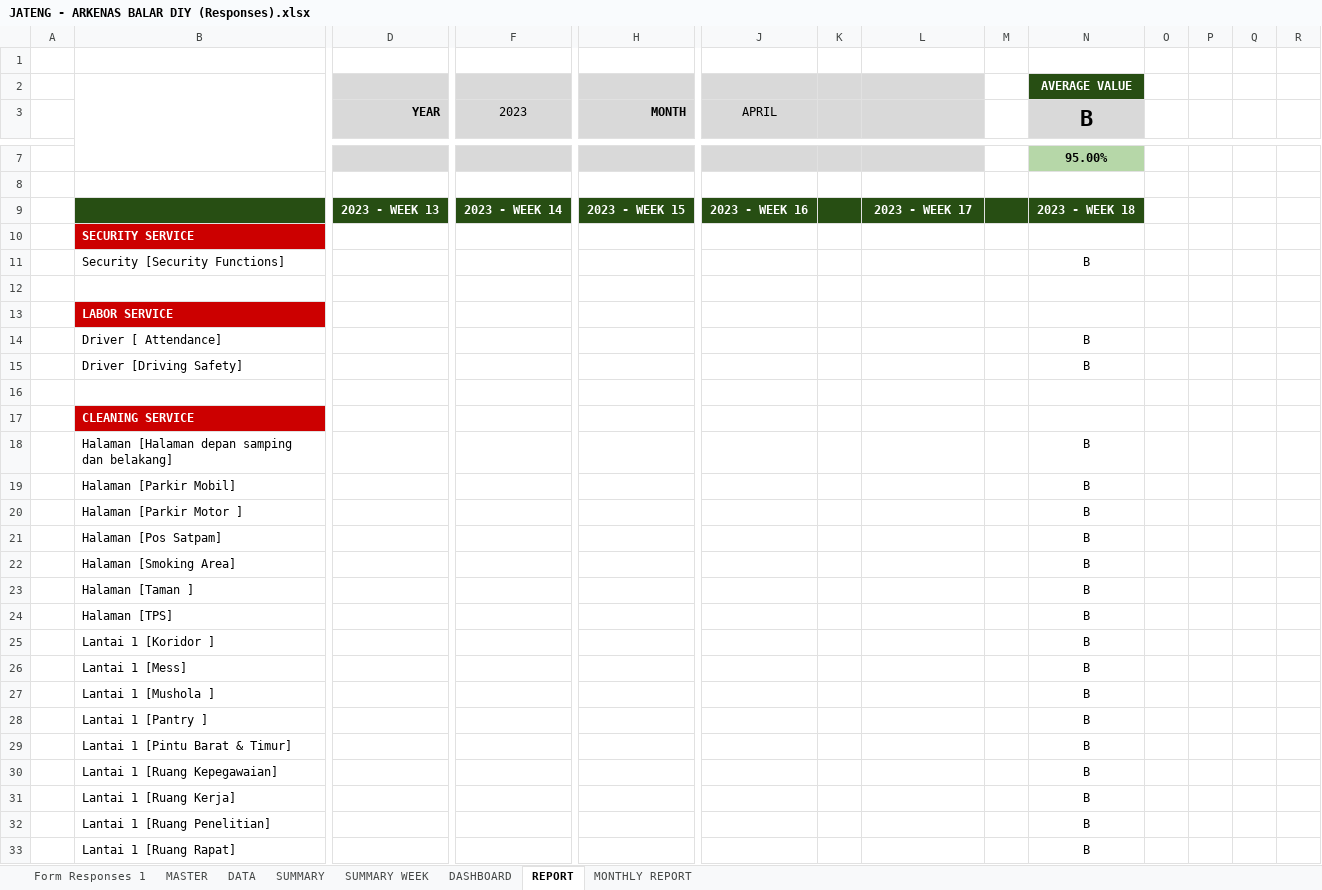
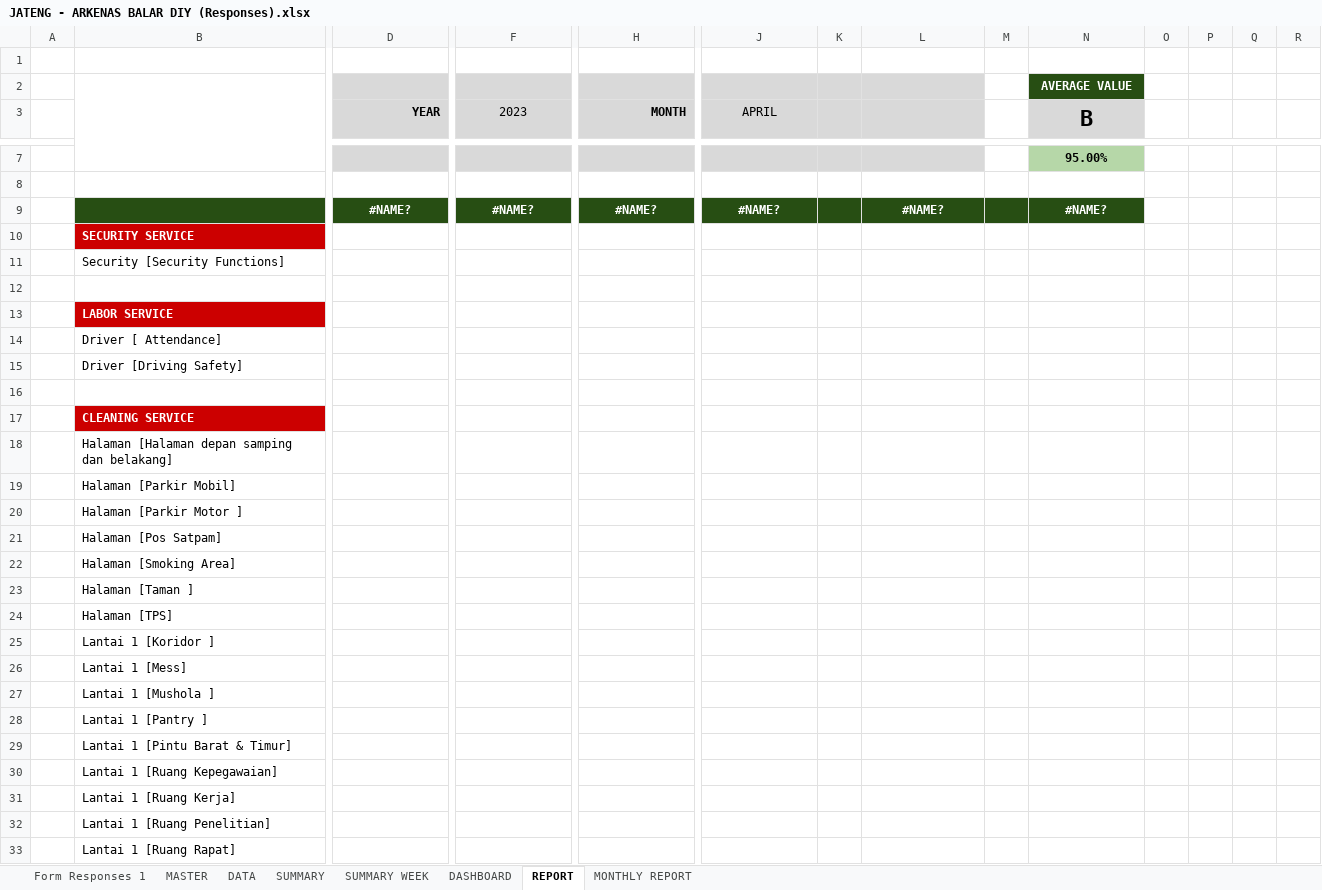
Before and after one commit to edwinsunardi86/AppRater, an Excel workbook: data brin/BRIN/DATA SOURCE/JATENG/JATENG - ARKENAS BALAR DIY (Responses).xlsx, sheet REPORT, drawn as a sheet; only a part is shown, gaps mark what is left out; values as stored, in another font and other column widths than the file's, no borders; charts and pictures and conditional formats not drawn; removed rows and columns are numbered as before the commit, all else as after; rows hold the shown columns only; the diff covers the shown part only; the diff names each change by its address in the sheet, - before the commit and + after, or states it on an @@ line.

```diff
--- a/data brin/BRIN/DATA SOURCE/JATENG/JATENG - ARKENAS BALAR DIY (Responses).xlsx (sheet REPORT)
+++ b/data brin/BRIN/DATA SOURCE/JATENG/JATENG - ARKENAS BALAR DIY (Responses).xlsx (sheet REPORT)
-row 9:  |  | 2023 - WEEK 13 | 2023 - WEEK 14 | 2023 - WEEK 15 | 2023 - WEEK 16 |  | 2023 - WEEK 17 |  | 2023 - WEEK 18
+row 9:  |  | #NAME? | #NAME? | #NAME? | #NAME? |  | #NAME? |  | #NAME?
-N11 (B): B
+N11 (B): (empty)
-N14:N15 (B): B
+N14:N15 (B): (empty)
-N18:N33 (B): B
+N18:N33 (B): (empty)
```
Also changed, not shown: 11 edited cells elsewhere in this sheet, sheet DATA, sheet SUMMARY WEEK, sheet SUMMARY, sheet DASHBOARD, sheet MONTHLY REPORT, hidden cells, charts or pictures, data brin/BRIN/DATA SOURCE/JABAR/JABAR - BANDUNG CINUNUK (Responses).xlsx, data brin/BRIN/DATA SOURCE/JABAR/JABAR - KAB BANDUNG PLTP IBUN KAMOJANG (Responses).xlsx, 11 other files.
